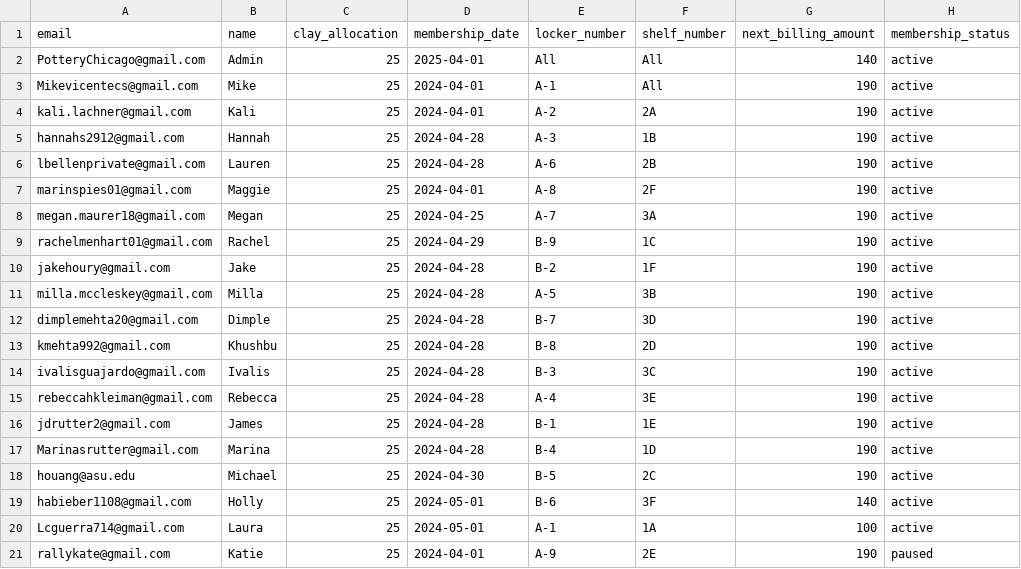
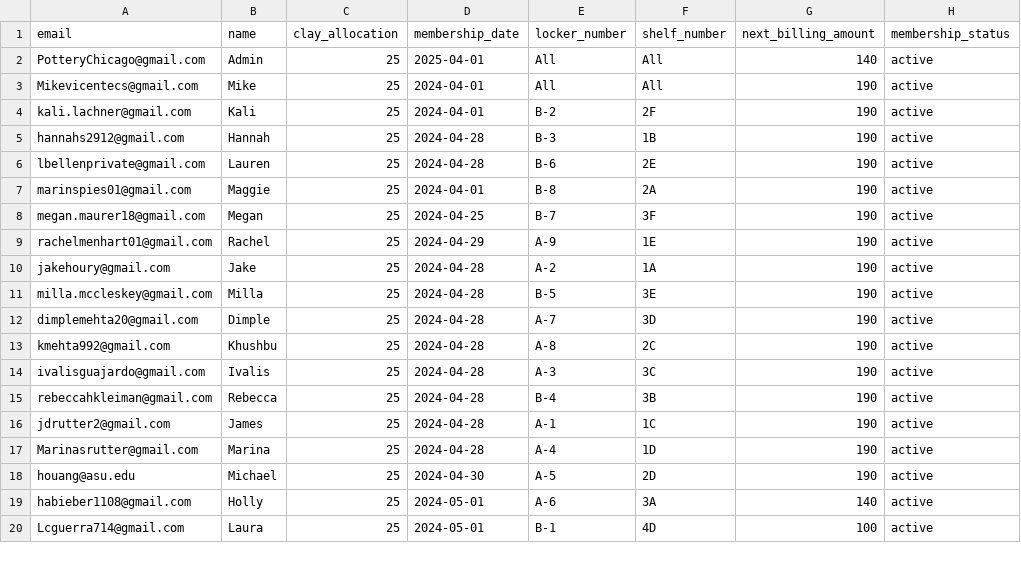
Before and after one commit to Blindldev/open-studio-website, a CSV file: data/active_members.csv, drawn as a sheet; only a part is shown; the diff covers the shown part only.

```diff
--- a/data/active_members.csv
+++ b/data/active_members.csv
@@ -2,20 +2,19 @@ email,name,clay_allocation,membership_date,locker_number,shelf_number,next_billi
 PotteryChicago@gmail.com,Admin,25,2025-04-01,All,All,140,active
-Mikevicentecs@gmail.com,Mike,25,2024-04-01,A-1,All,190,active
-kali.lachner@gmail.com, Kali,25,2024-04-01,A-2,2A,190,active
-hannahs2912@gmail.com, Hannah,25,2024-04-28,A-3,1B,190,active
-lbellenprivate@gmail.com, Lauren,25,2024-04-28,A-6,2B,190,active
-marinspies01@gmail.com, Maggie,25,2024-04-01,A-8,2F,190,active
-megan.maurer18@gmail.com, Megan, 25,2024-04-25,A-7,3A,190,active
-rachelmenhart01@gmail.com, Rachel, 25,2024-04-29,B-9, 1C,190,active
-jakehoury@gmail.com, Jake,25,2024-04-28,B-2,1F,190,active
-milla.mccleskey@gmail.com, Milla,25,2024-04-28,A-5,3B,190,active
-dimplemehta20@gmail.com, Dimple,25,2024-04-28,B-7, 3D,190,active
-kmehta992@gmail.com, Khushbu,25,2024-04-28,B-8, 2D,190,active
-ivalisguajardo@gmail.com, Ivalis,25,2024-04-28,B-3, 3C,190,active
-rebeccahkleiman@gmail.com, Rebecca,25,2024-04-28,A-4,3E,190,active
-jdrutter2@gmail.com, James,25,2024-04-28,B-1, 1E,190,active
-Marinasrutter@gmail.com, Marina,25,2024-04-28,B-4, 1D,190,active
-houang@asu.edu,Michael,25,2024-04-30,B-5,2C,190,active
-habieber1108@gmail.com,Holly,25,2024-05-01,B-6,3F,140,active
-Lcguerra714@gmail.com,Laura,25,2024-05-01,A-1,1A,100,active
-rallykate@gmail.com,Katie,25,2024-04-01,A-9,2E,190,paused
+Mikevicentecs@gmail.com,Mike,25,2024-04-01,All,All,190,active
+kali.lachner@gmail.com, Kali,25,2024-04-01,B-2,2F,190,active
+hannahs2912@gmail.com, Hannah,25,2024-04-28,B-3,1B,190,active
+lbellenprivate@gmail.com, Lauren,25,2024-04-28,B-6,2E,190,active
+marinspies01@gmail.com, Maggie,25,2024-04-01,B-8,2A,190,active
+megan.maurer18@gmail.com, Megan, 25,2024-04-25,B-7,3F,190,active
+rachelmenhart01@gmail.com, Rachel, 25,2024-04-29,A-9, 1E,190,active
+jakehoury@gmail.com, Jake,25,2024-04-28,A-2,1A,190,active
+milla.mccleskey@gmail.com, Milla,25,2024-04-28,B-5,3E,190,active
+dimplemehta20@gmail.com, Dimple,25,2024-04-28,A-7, 3D,190,active
+kmehta992@gmail.com, Khushbu,25,2024-04-28,A-8, 2C,190,active
+ivalisguajardo@gmail.com, Ivalis,25,2024-04-28,A-3, 3C,190,active
+rebeccahkleiman@gmail.com, Rebecca,25,2024-04-28,B-4,3B,190,active
+jdrutter2@gmail.com, James,25,2024-04-28,A-1, 1C,190,active
+Marinasrutter@gmail.com, Marina,25,2024-04-28,A-4, 1D,190,active
+houang@asu.edu,Michael,25,2024-04-30,A-5,2D,190,active
+habieber1108@gmail.com,Holly,25,2024-05-01,A-6,3A,140,active
+Lcguerra714@gmail.com,Laura,25,2024-05-01,B-1,4D,100,active
```
Also changed, not shown: 2 added rows and 13 edited cells elsewhere in this file.
